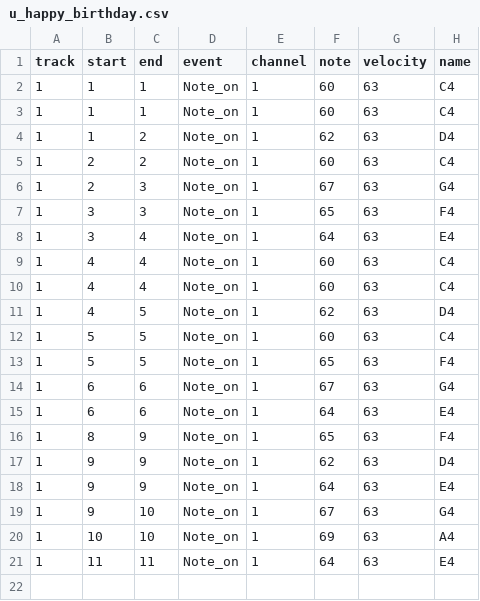
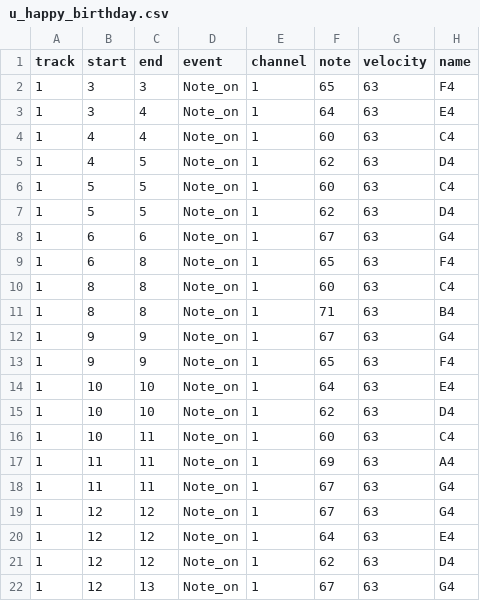
Before and after one commit to s1cnarf/Thesis1, a CSV file: csv/user/u_happy_birthday.csv, drawn as a sheet; only a part is shown; the diff covers the shown part only.

```diff
--- a/csv/user/u_happy_birthday.csv
+++ b/csv/user/u_happy_birthday.csv
@@ -1,7 +1,2 @@
 track,start,end,event,channel,note,velocity,name
-1,1,1,Note_on,1,60,63,C4
-1,1,1,Note_on,1,60,63,C4
-1,1,2,Note_on,1,62,63,D4
-1,2,2,Note_on,1,60,63,C4
-1,2,3,Note_on,1,67,63,G4
 1,3,3,Note_on,1,65,63,F4
@@ -9,13 +4,19 @@ track,start,end,event,channel,note,velocity,name
 1,4,4,Note_on,1,60,63,C4
-1,4,4,Note_on,1,60,63,C4
 1,4,5,Note_on,1,62,63,D4
 1,5,5,Note_on,1,60,63,C4
-1,5,5,Note_on,1,65,63,F4
+1,5,5,Note_on,1,62,63,D4
 1,6,6,Note_on,1,67,63,G4
-1,6,6,Note_on,1,64,63,E4
-1,8,9,Note_on,1,65,63,F4
-1,9,9,Note_on,1,62,63,D4
-1,9,9,Note_on,1,64,63,E4
-1,9,10,Note_on,1,67,63,G4
-1,10,10,Note_on,1,69,63,A4
-1,11,11,Note_on,1,64,63,E4
+1,6,8,Note_on,1,65,63,F4
+1,8,8,Note_on,1,60,63,C4
+1,8,8,Note_on,1,71,63,B4
+1,9,9,Note_on,1,67,63,G4
+1,9,9,Note_on,1,65,63,F4
+1,10,10,Note_on,1,64,63,E4
+1,10,10,Note_on,1,62,63,D4
+1,10,11,Note_on,1,60,63,C4
+1,11,11,Note_on,1,69,63,A4
+1,11,11,Note_on,1,67,63,G4
+1,12,12,Note_on,1,67,63,G4
+1,12,12,Note_on,1,64,63,E4
+1,12,12,Note_on,1,62,63,D4
+1,12,13,Note_on,1,67,63,G4
```
Also changed, not shown: 2 added rows elsewhere in this file, csv/Result_twinkle_twinkle.csv, csv/happy_birthday.csv, 21 other files.
